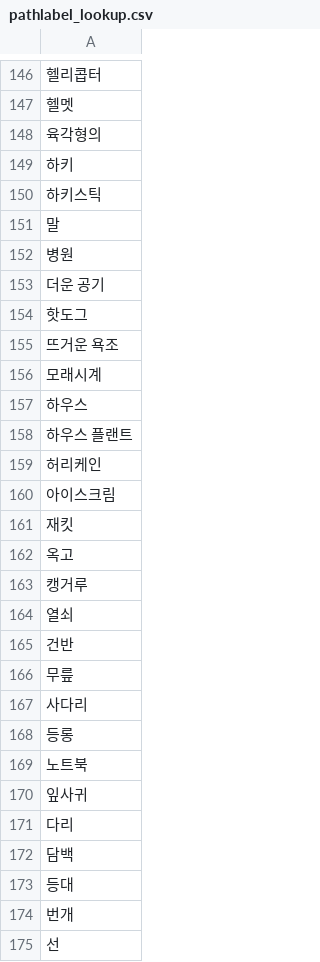
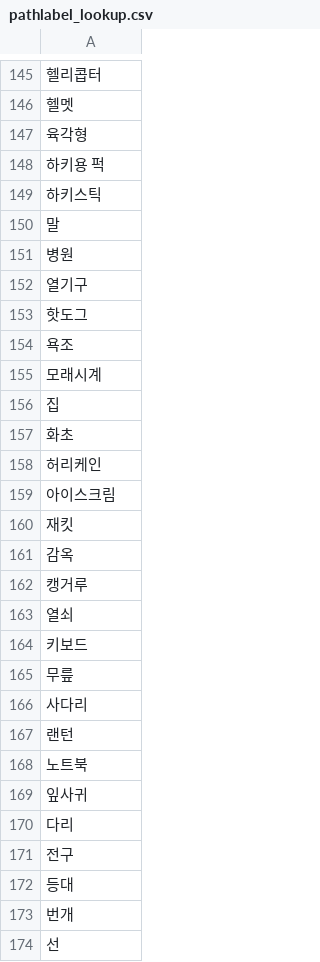
Before and after one commit to DontCry207/InternSanta, a CSV file: algo/quickdraw/ai/pathlabel_lookup.csv, drawn as a sheet; only a part is shown, gaps mark what is left out; addresses are those after the commit; the diff covers the shown part only; the diff names each change by its address in the sheet, - before the commit and + after, or states it on an @@ line.

Commit message:
docs: quickdraw 제시어 수정
Former-commit-id: 1e2a326e7cec07bec5cfaaf1c230943989e7ebd6

```diff
--- a/algo/quickdraw/ai/pathlabel_lookup.csv
+++ b/algo/quickdraw/ai/pathlabel_lookup.csv
-A147: 육각형의
+A147: 육각형
-A148: 하키
+A148: 하키용 퍽
-A152: 더운 공기
+A152: 열기구
-A154: 뜨거운 욕조
+A154: 욕조
-A156: 하우스
+A156: 집
-A157: 하우스 플랜트
+A157: 화초
-A161: 옥고
+A161: 감옥
-A164: 건반
+A164: 키보드
-A167: 등롱
+A167: 랜턴
-A171: 담백
+A171: 전구
```
Also changed, not shown: 2 removed rows and 33 edited cells elsewhere in this file.
